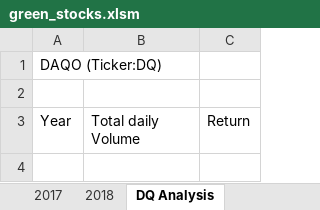
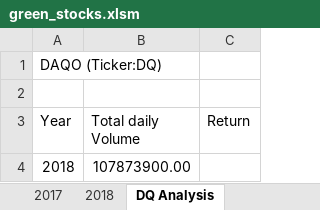
Before and after one commit to Ziyixie123/stock-analysis., an Excel workbook: green_stocks.xlsm, sheet DQ Analysis, drawn as a sheet; values as stored, in another font and other column widths than the file's, no borders; the diff names each change by its address in the sheet, - before the commit and + after, or states it on an @@ line.

Commit message:
Add files via upload
use loop and condition code to generate  2018 total DQ stock volum

```diff
--- a/green_stocks.xlsm (sheet DQ Analysis)
+++ b/green_stocks.xlsm (sheet DQ Analysis)
+row 4: 2018 | 107873900.00
```
